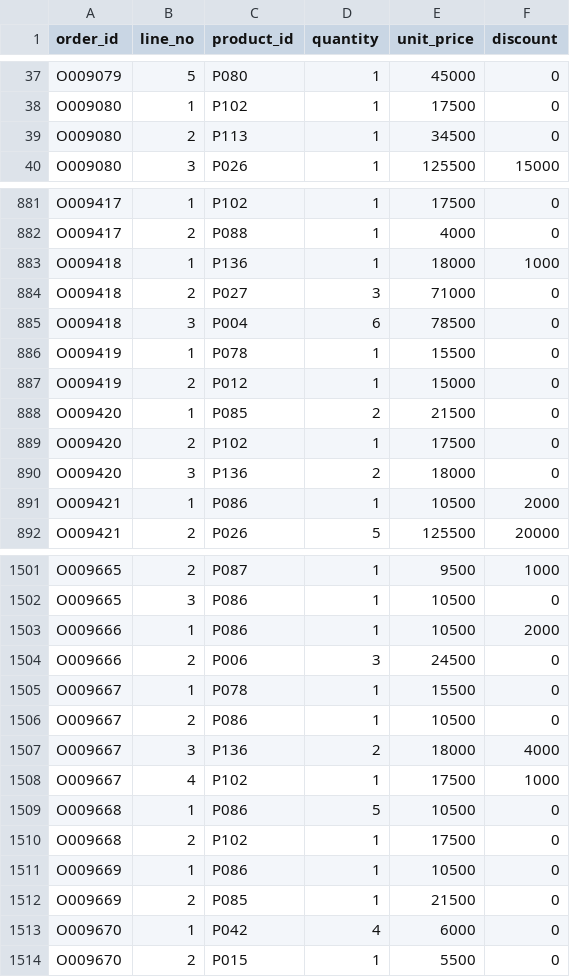
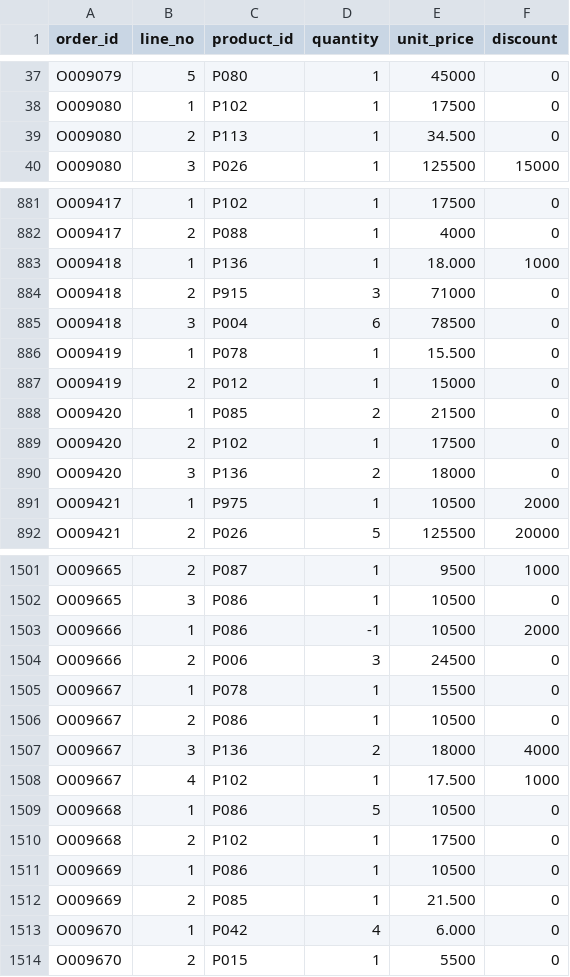
Before and after one commit to wotttoo/lakehouse-medallion-pipeline, a CSV file: data/raw/order_items_2025_06.csv, drawn as a sheet; only a part is shown, gaps mark what is left out; the diff covers the shown part only.

```diff
--- a/data/raw/order_items_2025_06.csv
+++ b/data/raw/order_items_2025_06.csv
@@ -38,3 +38,3 @@ O009079,5,P080,1,45000,0
 O009080,1,P102,1,17500,0
-O009080,2,P113,1,34500,0
+O009080,2,P113,1,34.500,0
 O009080,3,P026,1,125500,15000
@@ -882,6 +882,6 @@ O009417,1,P102,1,17500,0
 O009417,2,P088,1,4000,0
-O009418,1,P136,1,18000,1000
-O009418,2,P027,3,71000,0
+O009418,1,P136,1,18.000,1000
+O009418,2,P915,3,71000,0
 O009418,3,P004,6,78500,0
-O009419,1,P078,1,15500,0
+O009419,1,P078,1,15.500,0
 O009419,2,P012,1,15000,0
@@ -890,3 +890,3 @@ O009420,2,P102,1,17500,0
 O009420,3,P136,2,18000,0
-O009421,1,P086,1,10500,2000
+O009421,1,P975,1,10500,2000
 O009421,2,P026,5,125500,20000
@@ -1502,3 +1502,3 @@ O009665,2,P087,1,9500,1000
 O009665,3,P086,1,10500,0
-O009666,1,P086,1,10500,2000
+O009666,1,P086,-1,10500,2000
 O009666,2,P006,3,24500,0
@@ -1507,3 +1507,3 @@ O009667,2,P086,1,10500,0
 O009667,3,P136,2,18000,4000
-O009667,4,P102,1,17500,1000
+O009667,4,P102,1,17.500,1000
 O009668,1,P086,5,10500,0
@@ -1511,4 +1511,4 @@ O009668,2,P102,1,17500,0
 O009669,1,P086,1,10500,0
-O009669,2,P085,1,21500,0
-O009670,1,P042,4,6000,0
+O009669,2,P085,1,21.500,0
+O009670,1,P042,4,6.000,0
 O009670,2,P015,1,5500,0
```
Also changed, not shown: 174 edited cells elsewhere in this file, data/raw/order_items_2025_01.csv, data/raw/order_items_2025_02.csv, 23 other files.
